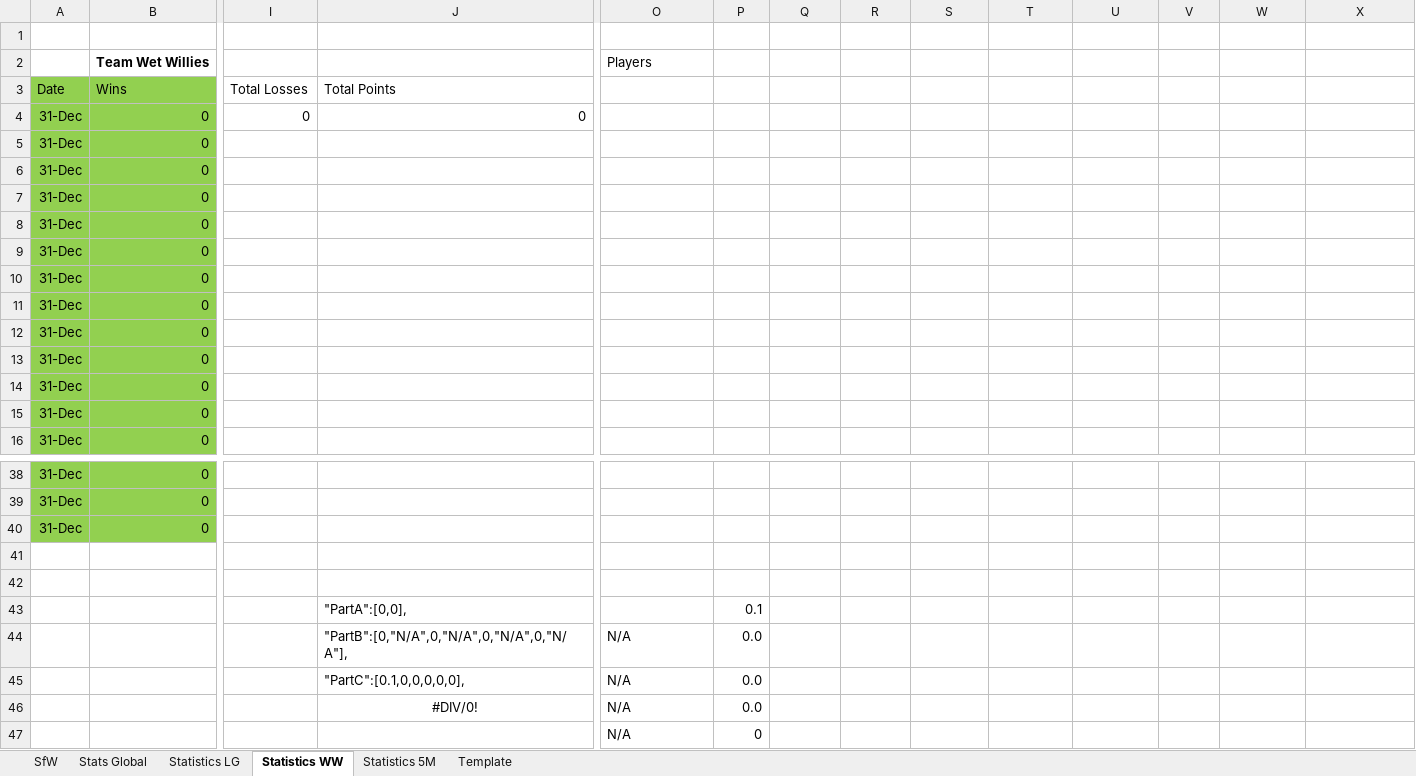
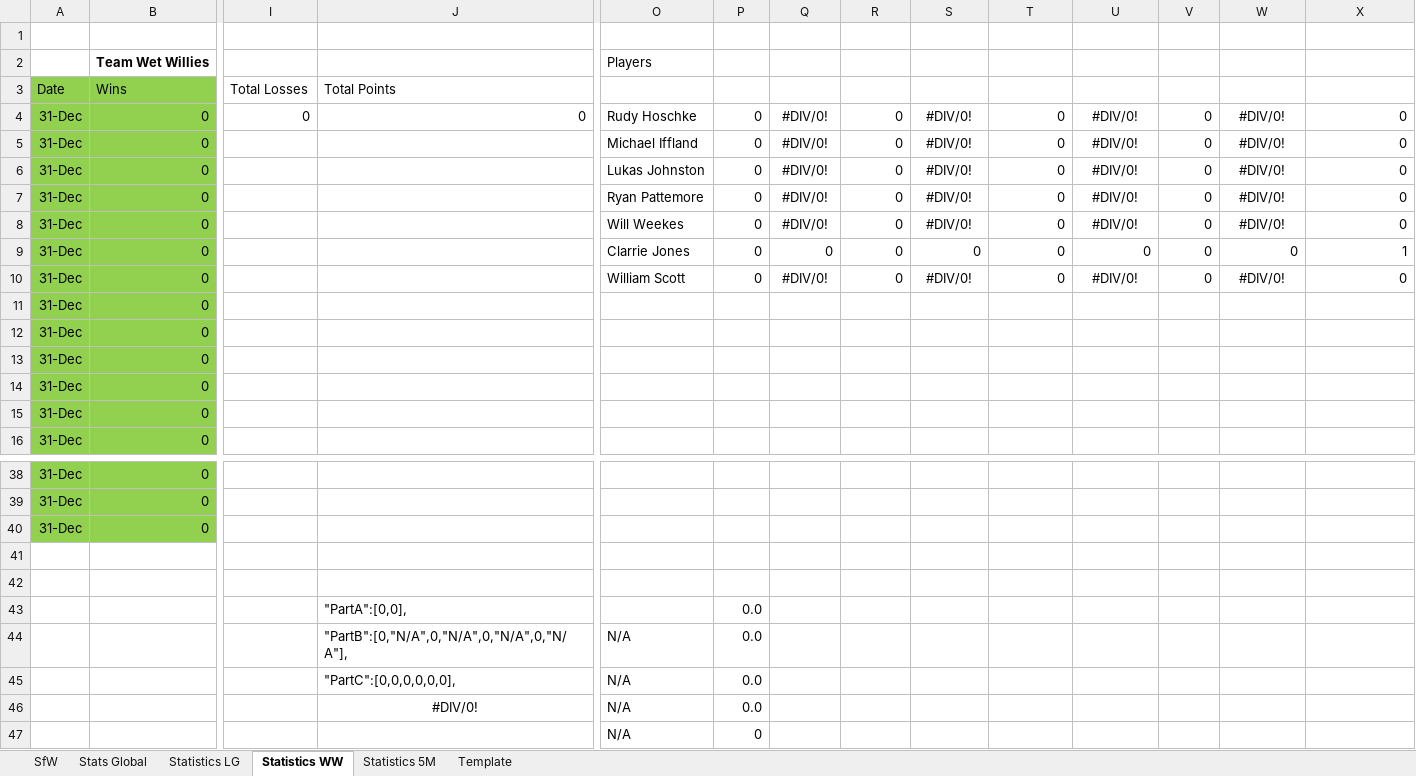
Before and after one commit to KingGoose20/LTBOS3, an Excel workbook: Other Files/PastResults.xlsx, sheet Statistics WW, drawn as a sheet; only a part is shown, gaps mark what is left out; values as stored, in another font and other column widths than the file's, no borders; charts and pictures and table styles not drawn; the diff names each change by its address in the sheet, - before the commit and + after, or states it on an @@ line.

```diff
--- a/Other Files/PastResults.xlsx (sheet Statistics WW)
+++ b/Other Files/PastResults.xlsx (sheet Statistics WW)
-O4 (Name): (empty)
+O4 (Name): Rudy Hoschke
-P4:P10 (Points): (empty)
+P4:P10 (Points): 0
-Q4:Q8 (Average): (empty)
+Q4:Q8 (Average): #DIV/0!
-R4:R10 (Finishes): (empty)
+R4:R10 (Finishes): 0
-S4:S8 (Averages): (empty)
+S4:S8 (Averages): #DIV/0!
-T4:T10 (Midranges): (empty)
+T4:T10 (Midranges): 0
-U4:U8 (Averages2): (empty)
+U4:U8 (Averages2): #DIV/0!
-V4:V10 (Threes): (empty)
+V4:V10 (Threes): 0
-W4:W8 (Averages3): (empty)
+W4:W8 (Averages3): #DIV/0!
-X4:X8 (Missed Games): (empty)
+X4:X8 (Missed Games): 0
-O5 (Name): (empty)
+O5 (Name): Michael Iffland
-O6 (Name): (empty)
+O6 (Name): Lukas Johnston
-O7 (Name): (empty)
+O7 (Name): Ryan Pattemore
-O8 (Name): (empty)
+O8 (Name): Will Weekes
-O9 (Name): (empty)
+O9 (Name): Clarrie Jones
-Q9 (Average): (empty)
+Q9 (Average): 0
-S9 (Averages): (empty)
+S9 (Averages): 0
-U9 (Averages2): (empty)
+U9 (Averages2): 0
-W9 (Averages3): (empty)
+W9 (Averages3): 0
-X9 (Missed Games): (empty)
+X9 (Missed Games): 1
-O10 (Name): (empty)
+O10 (Name): William Scott
-Q10 (Average): (empty)
+Q10 (Average): #DIV/0!
-S10 (Averages): (empty)
+S10 (Averages): #DIV/0!
-U10 (Averages2): (empty)
+U10 (Averages2): #DIV/0!
-W10 (Averages3): (empty)
+W10 (Averages3): #DIV/0!
-X10 (Missed Games): (empty)
+X10 (Missed Games): 0
-P43 (Points): 0.1
+P43 (Points): 0.0
-J45 (Total Points): "PartC":[0.1,0,0,0,0,0],
+J45 (Total Points): "PartC":[0,0,0,0,0,0],
```
Also changed, not shown: sheet Template, sheet Stats Global, sheet SfW, sheet Statistics 5M, sheet Statistics LG, formulas that keep their value, 10 other files.
